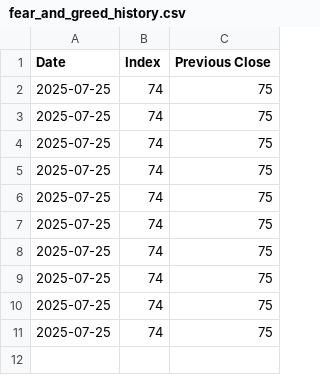
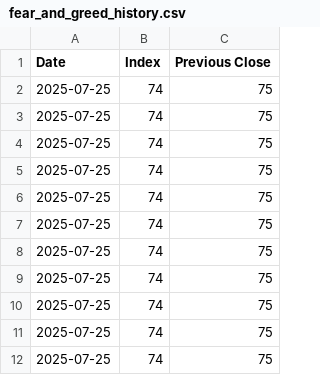
Before and after one commit to yannickmellow/us-dm-scanner, a CSV file: fear_and_greed_history.csv, drawn as a sheet.

```diff
--- a/fear_and_greed_history.csv
+++ b/fear_and_greed_history.csv
@@ -11 +11,2 @@ Date,Index,Previous Close
 2025-07-25,74,75
+2025-07-25,74,75
```
Also changed, not shown: 1 other file.
